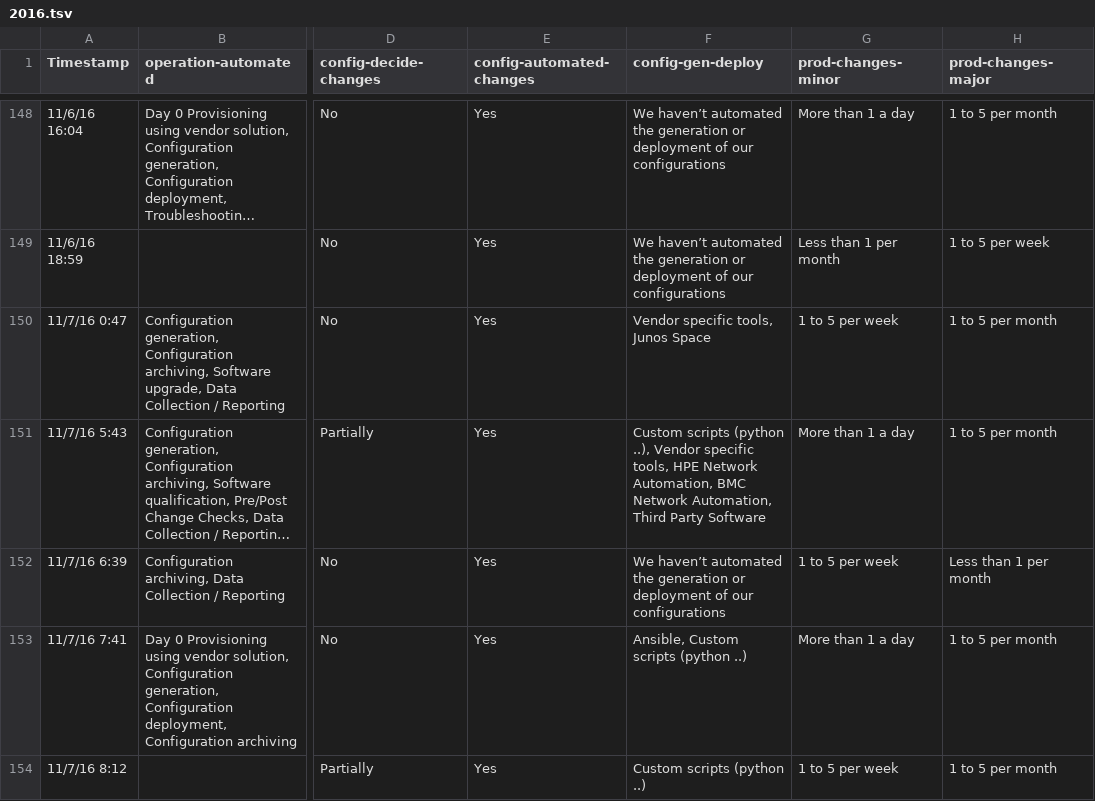
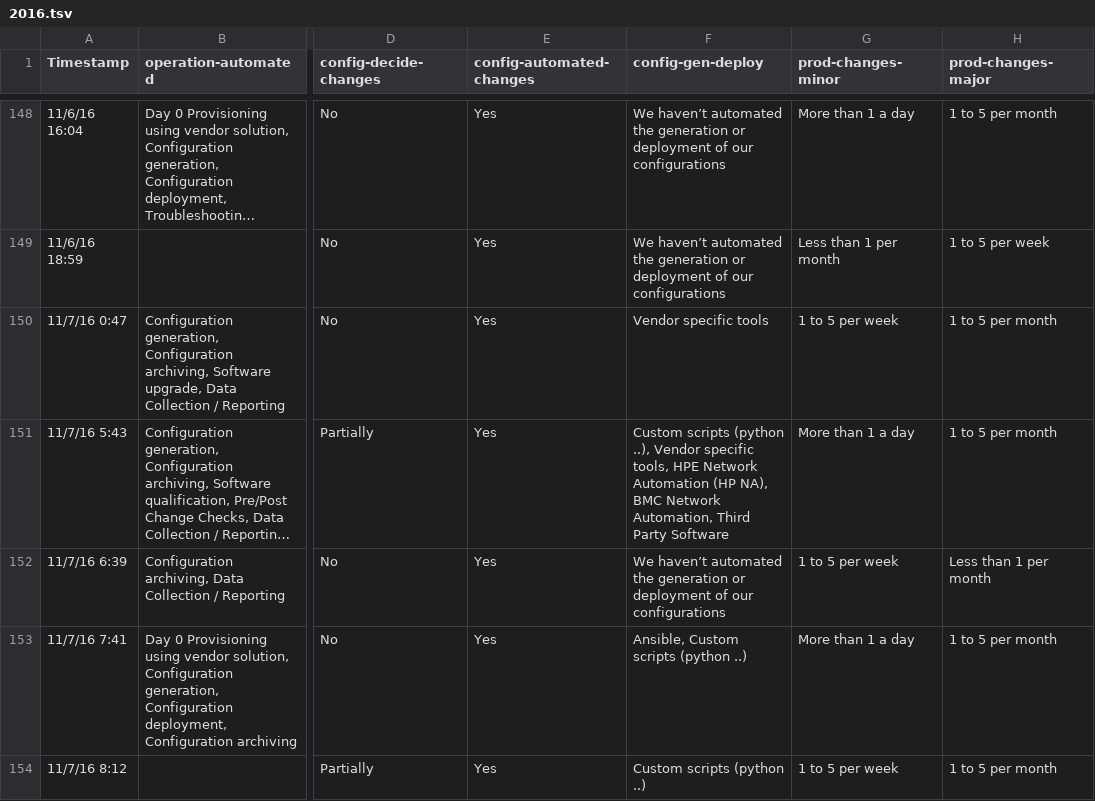
Before and after one commit to dgarros/netdevops-survey, a TSV file: results/2016.tsv, drawn as a sheet; only a part is shown, gaps mark what is left out; long unchanged cells end in …; the diff covers the shown part only; the diff names each change by its address in the sheet, - before the commit and + after, or states it on an @@ line.

Commit message:
Some cleanup for config-gen-deploy in 2016

```diff
--- a/results/2016.tsv
+++ b/results/2016.tsv
-F150 (config-gen-deploy): Vendor specific tools, Junos Space
+F150 (config-gen-deploy): Vendor specific tools
-F151 (config-gen-deploy): …HPE Network Automation, BMC Network…
+F151 (config-gen-deploy): …HPE Network Automation (HP NA), BMC Network…
```
Also changed, not shown: 24 edited cells elsewhere in this file.
